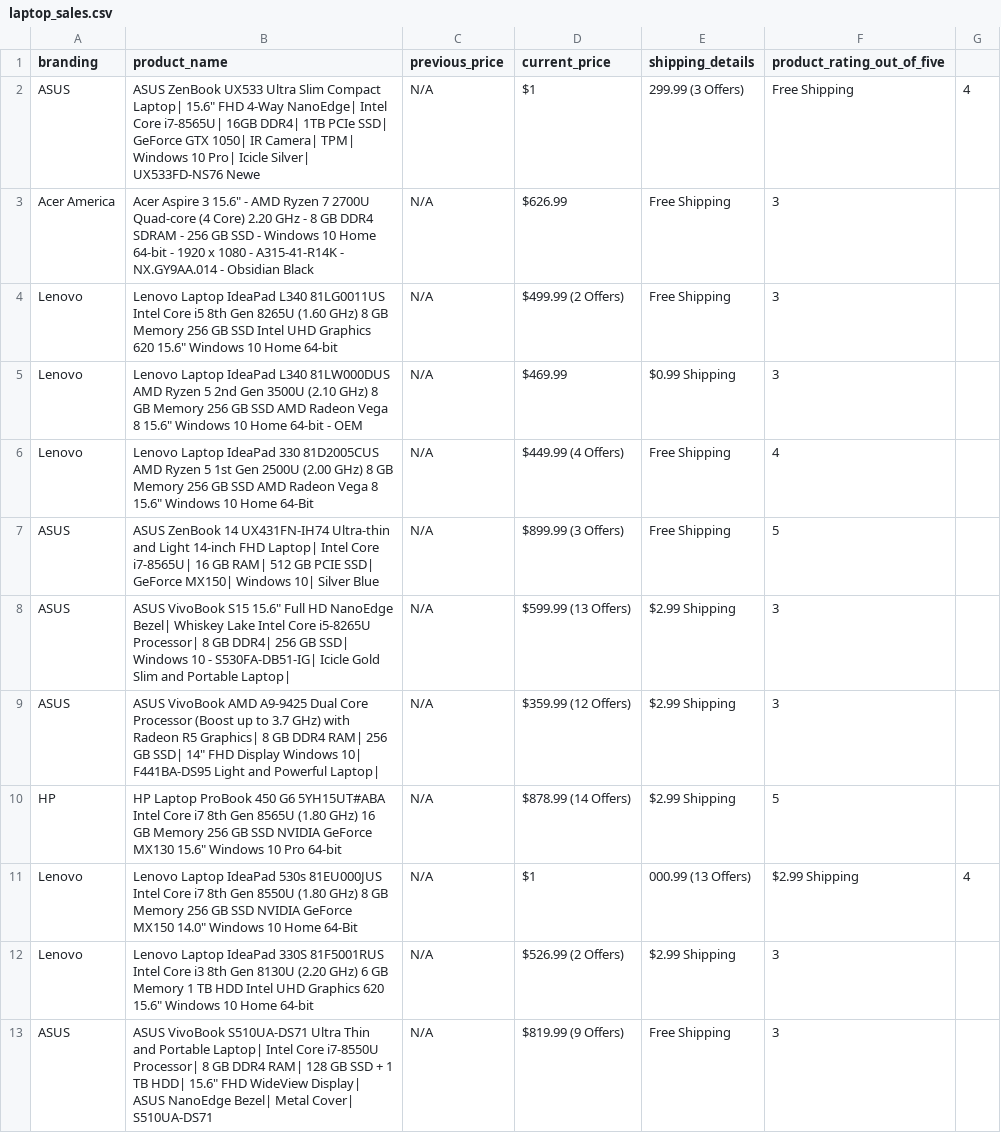
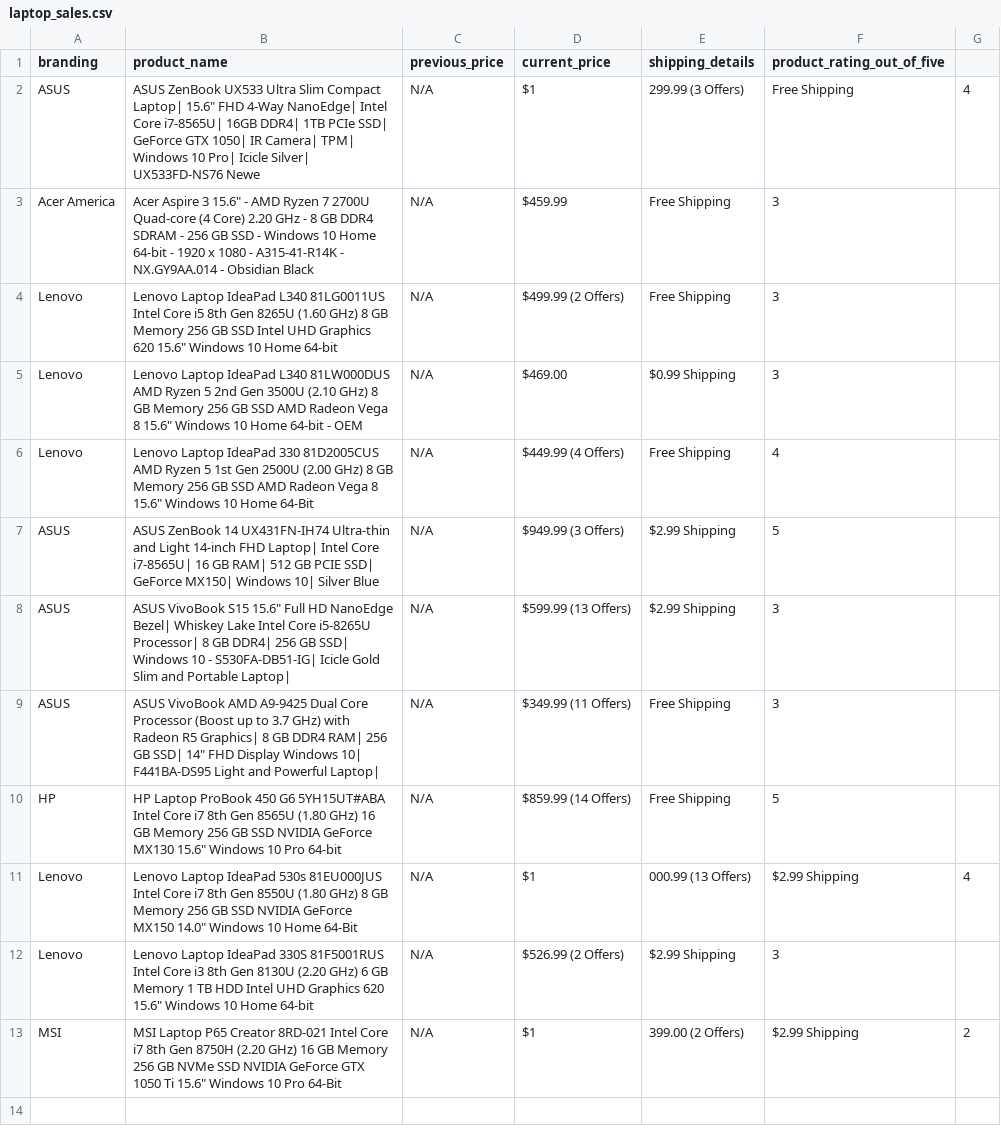
Before and after one commit to MokoenaLee/Price_Tracker, a CSV file: laptop_sales.csv, drawn as a sheet.

```diff
--- a/laptop_sales.csv
+++ b/laptop_sales.csv
@@ -2,12 +2,12 @@ branding, product_name, previous_price, current_price, shipping_details, product
 ASUS,ASUS ZenBook UX533 Ultra Slim Compact Laptop| 15.6" FHD 4-Way NanoEdge| Intel Core i7-8565U| 16GB DDR4| 1TB PCIe SSD| GeForce GTX 1050| IR Camera| TPM| Windows 10 Pro| Icicle Silver| UX533FD-NS76 Newe,N/A,$1,299.99 (3 Offers),Free Shipping,4
-Acer America,Acer Aspire 3 15.6" - AMD Ryzen 7 2700U Quad-core (4 Core) 2.20 GHz - 8 GB DDR4 SDRAM - 256 GB SSD - Windows 10 Home 64-bit - 1920 x 1080 - A315-41-R14K - NX.GY9AA.014 - Obsidian Black,N/A,$626.99 ,Free Shipping,3
+Acer America,Acer Aspire 3 15.6" - AMD Ryzen 7 2700U Quad-core (4 Core) 2.20 GHz - 8 GB DDR4 SDRAM - 256 GB SSD - Windows 10 Home 64-bit - 1920 x 1080 - A315-41-R14K - NX.GY9AA.014 - Obsidian Black,N/A,$459.99 ,Free Shipping,3
 Lenovo,Lenovo Laptop IdeaPad L340 81LG0011US Intel Core i5 8th Gen 8265U (1.60 GHz) 8 GB Memory 256 GB SSD Intel UHD Graphics 620 15.6" Windows 10 Home 64-bit,N/A,$499.99 (2 Offers),Free Shipping,3
-Lenovo,Lenovo Laptop IdeaPad L340 81LW000DUS AMD Ryzen 5 2nd Gen 3500U (2.10 GHz) 8 GB Memory 256 GB SSD AMD Radeon Vega 8 15.6" Windows 10 Home 64-bit - OEM,N/A,$469.99 ,$0.99 Shipping,3
+Lenovo,Lenovo Laptop IdeaPad L340 81LW000DUS AMD Ryzen 5 2nd Gen 3500U (2.10 GHz) 8 GB Memory 256 GB SSD AMD Radeon Vega 8 15.6" Windows 10 Home 64-bit - OEM,N/A,$469.00 ,$0.99 Shipping,3
 Lenovo,Lenovo Laptop IdeaPad 330 81D2005CUS AMD Ryzen 5 1st Gen 2500U (2.00 GHz) 8 GB Memory 256 GB SSD AMD Radeon Vega 8 15.6" Windows 10 Home 64-Bit,N/A,$449.99 (4 Offers),Free Shipping,4
-ASUS,ASUS ZenBook 14 UX431FN-IH74 Ultra-thin and Light 14-inch FHD Laptop| Intel Core i7-8565U| 16 GB RAM| 512 GB PCIE SSD| GeForce MX150| Windows 10| Silver Blue,N/A,$899.99 (3 Offers),Free Shipping,5
+ASUS,ASUS ZenBook 14 UX431FN-IH74 Ultra-thin and Light 14-inch FHD Laptop| Intel Core i7-8565U| 16 GB RAM| 512 GB PCIE SSD| GeForce MX150| Windows 10| Silver Blue,N/A,$949.99 (3 Offers),$2.99 Shipping,5
 ASUS,ASUS VivoBook S15 15.6" Full HD NanoEdge Bezel| Whiskey Lake Intel Core i5-8265U Processor| 8 GB DDR4| 256 GB SSD| Windows 10 - S530FA-DB51-IG| Icicle Gold Slim and Portable Laptop|,N/A,$599.99 (13 Offers),$2.99 Shipping,3
-ASUS,ASUS VivoBook  AMD A9-9425 Dual Core Processor (Boost up to 3.7 GHz) with Radeon R5 Graphics| 8 GB DDR4 RAM| 256 GB SSD| 14" FHD Display Windows 10| F441BA-DS95 Light and Powerful Laptop|,N/A,$359.99 (12 Offers),$2.99 Shipping,3
-HP,HP Laptop ProBook 450 G6 5YH15UT#ABA Intel Core i7 8th Gen 8565U (1.80 GHz) 16 GB Memory 256 GB SSD NVIDIA GeForce MX130 15.6" Windows 10 Pro 64-bit,N/A,$878.99 (14 Offers),$2.99 Shipping,5
+ASUS,ASUS VivoBook  AMD A9-9425 Dual Core Processor (Boost up to 3.7 GHz) with Radeon R5 Graphics| 8 GB DDR4 RAM| 256 GB SSD| 14" FHD Display Windows 10| F441BA-DS95 Light and Powerful Laptop|,N/A,$349.99 (11 Offers),Free Shipping,3
+HP,HP Laptop ProBook 450 G6 5YH15UT#ABA Intel Core i7 8th Gen 8565U (1.80 GHz) 16 GB Memory 256 GB SSD NVIDIA GeForce MX130 15.6" Windows 10 Pro 64-bit,N/A,$859.99 (14 Offers),Free Shipping,5
 Lenovo,Lenovo Laptop IdeaPad 530s 81EU000JUS Intel Core i7 8th Gen 8550U (1.80 GHz) 8 GB Memory 256 GB SSD NVIDIA GeForce MX150 14.0" Windows 10 Home 64-Bit,N/A,$1,000.99 (13 Offers),$2.99 Shipping,4
 Lenovo,Lenovo Laptop IdeaPad 330S 81F5001RUS Intel Core i3 8th Gen 8130U (2.20 GHz) 6 GB Memory 1 TB HDD Intel UHD Graphics 620 15.6" Windows 10 Home 64-bit,N/A,$526.99 (2 Offers),$2.99 Shipping,3
-ASUS,ASUS VivoBook S510UA-DS71 Ultra Thin and Portable Laptop| Intel Core i7-8550U Processor| 8 GB DDR4 RAM| 128 GB SSD + 1 TB HDD| 15.6" FHD WideView Display| ASUS NanoEdge Bezel| Metal Cover| S510UA-DS71,N/A,$819.99 (9 Offers),Free Shipping,3
+MSI,MSI Laptop P65 Creator 8RD-021 Intel Core i7 8th Gen 8750H (2.20 GHz) 16 GB Memory 256 GB NVMe SSD NVIDIA GeForce GTX 1050 Ti 15.6" Windows 10 Pro 64-Bit,N/A,$1,399.00 (2 Offers),$2.99 Shipping,2
```
Also changed, not shown: 1 other file.
